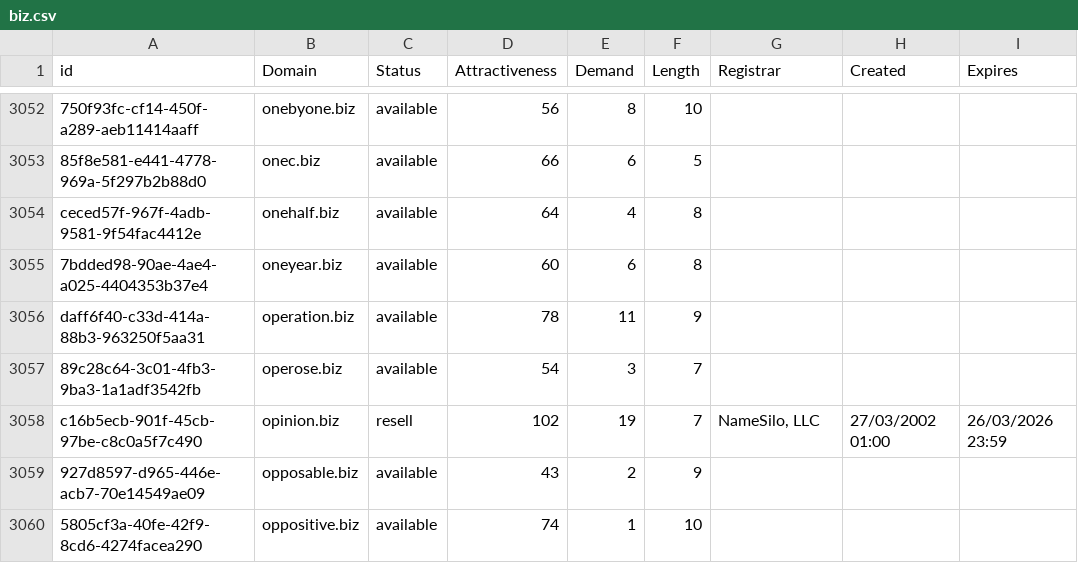
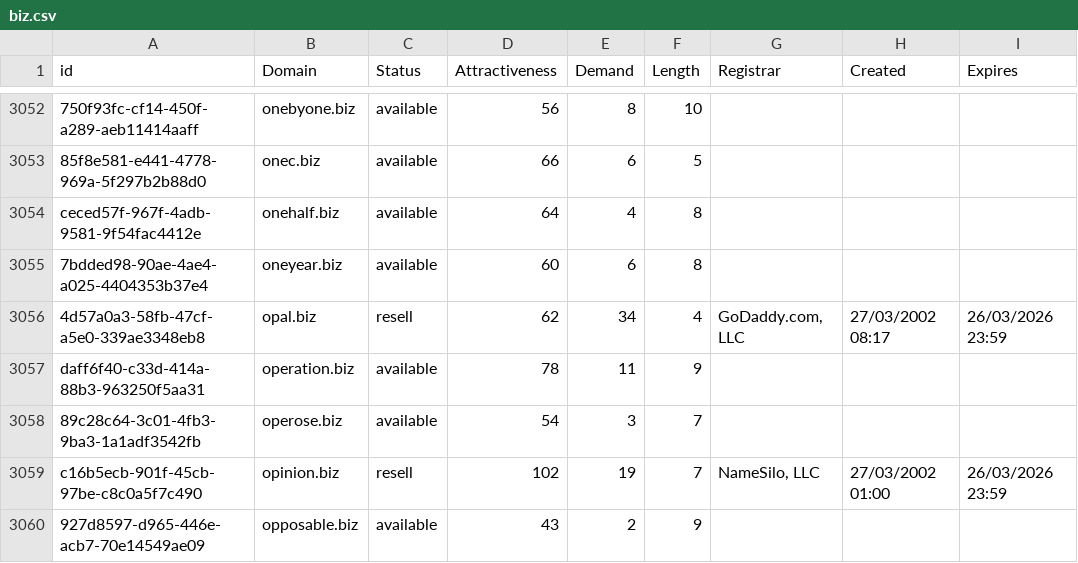
Before and after one commit to UniqueDomains/biz-oneword-domains, a CSV file: biz.csv, drawn as a sheet; only a part is shown, gaps mark what is left out; the shorter side is filled out with more unchanged rows; the diff covers the shown part only; the diff names each change by its address in the sheet, - before the commit and + after, or states it on an @@ line.

```diff
--- a/biz.csv
+++ b/biz.csv
+row 3056: 4d57a0a3-58fb-47cf-a5e0-339ae3348eb8 | opal.biz | resell | 62 | 34 | 4 | GoDaddy.com, LLC | 27/03/2002 08:17 | 26/03/2026 23:59
```
Also changed, not shown: 18 added rows elsewhere in this file, 2 other files.
